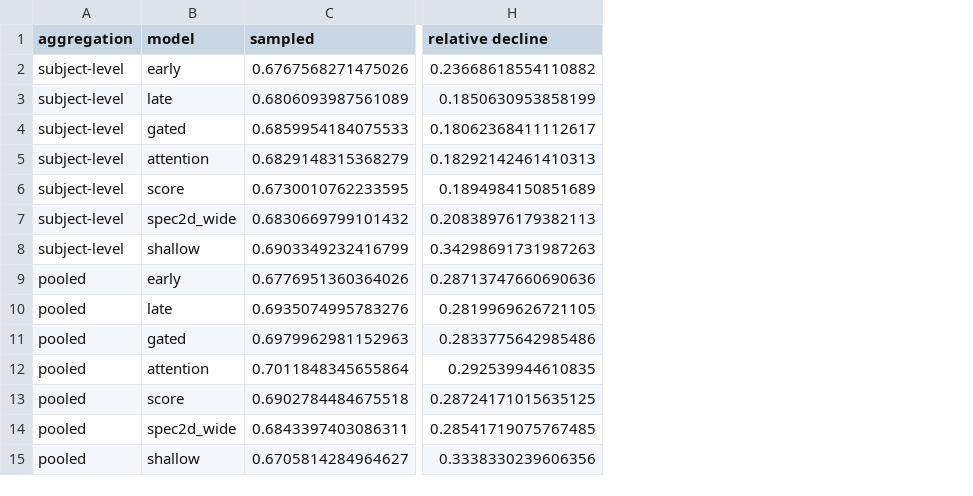
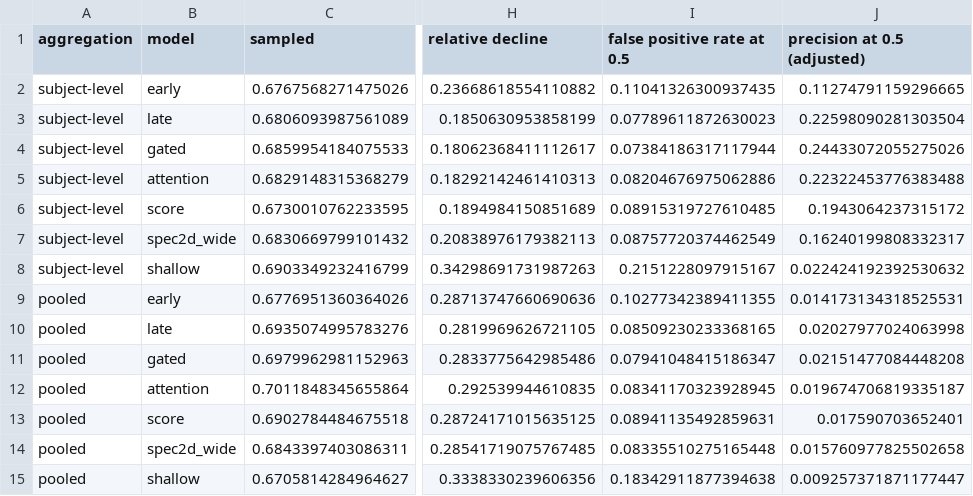
Before and after one commit to Atytmr07/eeg-fusion-benchmark, a CSV file: results_v2/sensitivity_preds/posthoc_prevalence_summary.csv, drawn as a sheet; only a part is shown, gaps mark what is left out; the diff names each change by its address in the sheet, - before the commit and + after, or states it on an @@ line.

```diff
--- a/results_v2/sensitivity_preds/posthoc_prevalence_summary.csv
+++ b/results_v2/sensitivity_preds/posthoc_prevalence_summary.csv
+column I (false positive rate at 0.5), rows 2-15: 0.11041326300937435 | 0.07789611872630023 | 0.07384186317117944 | 0.08204676975062886 | 0.08915319727610485 | 0.08757720374462549 | 0.2151228097915167 | 0.10277342389411355 | 0.08509230233368165 | 0.07941048415186347 | 0.08341170323928945 | 0.08941135492859631 | 0.08335510275165448 | 0.18342911877394638
+column J (precision at 0.5 (adjusted)), rows 2-15: 0.11274791159296665 | 0.22598090281303504 | 0.24433072055275026 | 0.22322453776383488 | 0.1943064237315172 | 0.16240199808332317 | 0.022424192392530632 | 0.014173134318525531 | 0.02027977024063998 | 0.02151477084448208 | 0.019674706819335187 | 0.017590703652401 | 0.015760977825502658 | 0.009257371871177447
```
Also changed, not shown: results_v2/sensitivity_preds/posthoc_bootstrap_compare.csv, 8 other files.
